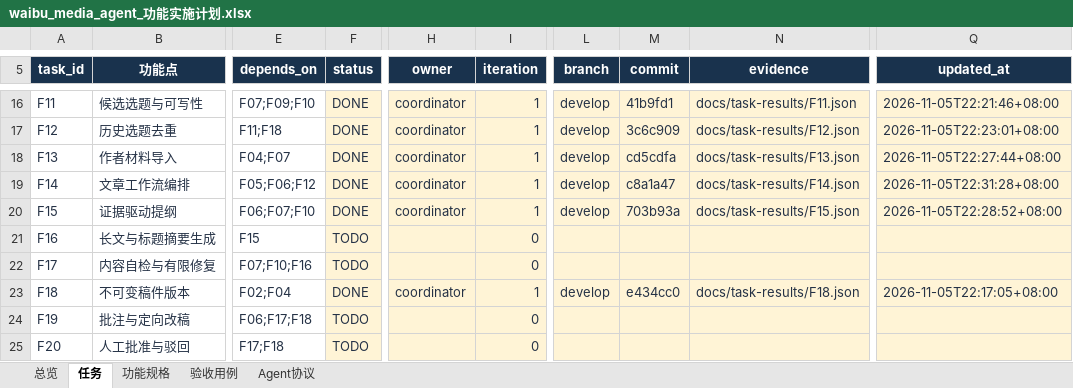
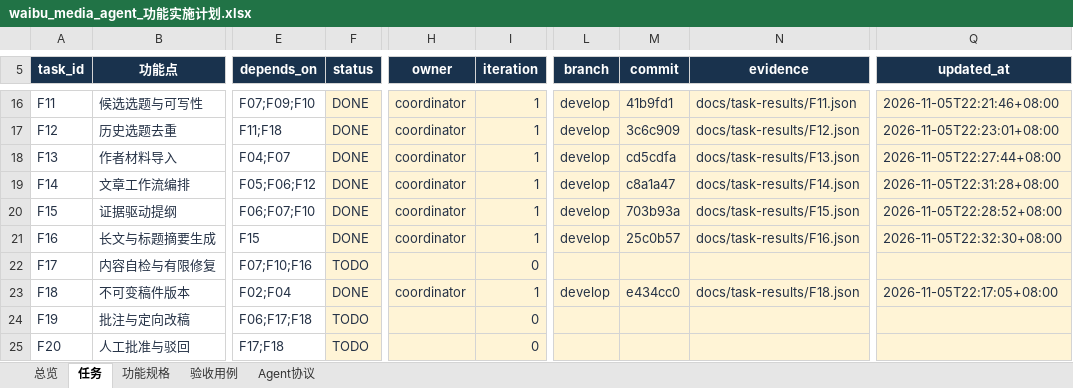
Before and after one commit to leeyaonan/waibu_media_agent, an Excel workbook: outputs/2026-11-05-plan/waibu_media_agent_功能实施计划.xlsx, sheet 任务, drawn as a sheet; only a part is shown, gaps mark what is left out; values as stored, in another font and other column widths than the file's, no borders; conditional formats and table styles not drawn; the diff names each change by its address in the sheet, - before the commit and + after, or states it on an @@ line.

```diff
--- a/outputs/2026-11-05-plan/waibu_media_agent_功能实施计划.xlsx (sheet 任务)
+++ b/outputs/2026-11-05-plan/waibu_media_agent_功能实施计划.xlsx (sheet 任务)
-F21 (status): TODO
+F21 (status): DONE
-H21 (owner): (empty)
+H21 (owner): coordinator
-I21 (iteration): 0
+I21 (iteration): 1
-L21 (branch): (empty)
+L21 (branch): develop
-M21 (commit): (empty)
+M21 (commit): 25c0b57
-N21 (evidence): (empty)
+N21 (evidence): docs/task-results/F16.json
-Q21 (updated_at): (empty)
+Q21 (updated_at): 2026-11-05T22:32:30+08:00
```
Also changed, not shown: sheet 验收用例, 1 other file.
